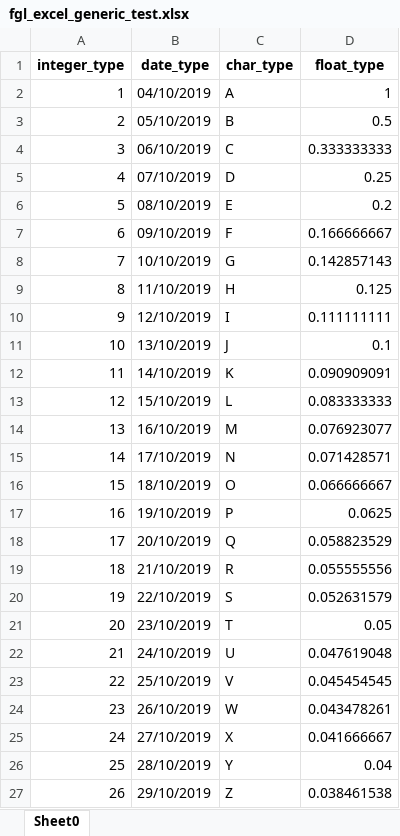
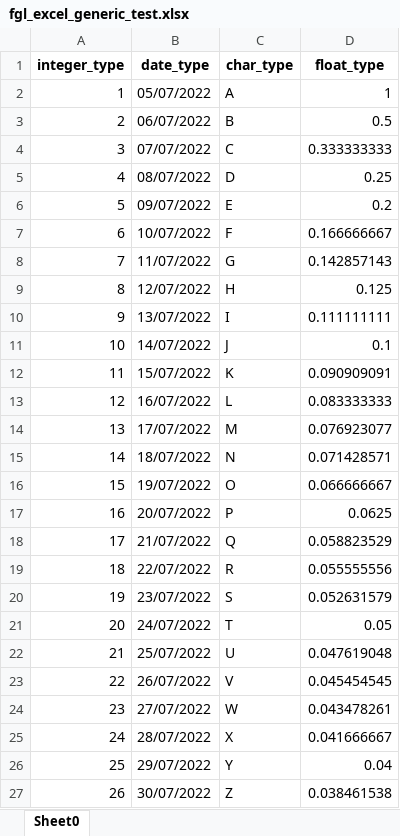
Before and after one commit to FourjsGenero/fgl_apache_poi, an Excel workbook: fgl_excel_generic_test.xlsx, sheet Sheet0, drawn as a sheet; values as stored, in another font and other column widths than the file's, no borders; the diff names each change by its address in the sheet, - before the commit and + after, or states it on an @@ line.

```diff
--- a/fgl_excel_generic_test.xlsx (sheet Sheet0)
+++ b/fgl_excel_generic_test.xlsx (sheet Sheet0)
-B2 (date_type): 04/10/2019
+B2 (date_type): 05/07/2022
-B3 (date_type): 05/10/2019
+B3 (date_type): 06/07/2022
-B4 (date_type): 06/10/2019
+B4 (date_type): 07/07/2022
-B5 (date_type): 07/10/2019
+B5 (date_type): 08/07/2022
-B6 (date_type): 08/10/2019
+B6 (date_type): 09/07/2022
-B7 (date_type): 09/10/2019
+B7 (date_type): 10/07/2022
-B8 (date_type): 10/10/2019
+B8 (date_type): 11/07/2022
-B9 (date_type): 11/10/2019
+B9 (date_type): 12/07/2022
-B10 (date_type): 12/10/2019
+B10 (date_type): 13/07/2022
-B11 (date_type): 13/10/2019
+B11 (date_type): 14/07/2022
-B12 (date_type): 14/10/2019
+B12 (date_type): 15/07/2022
-B13 (date_type): 15/10/2019
+B13 (date_type): 16/07/2022
-B14 (date_type): 16/10/2019
+B14 (date_type): 17/07/2022
-B15 (date_type): 17/10/2019
+B15 (date_type): 18/07/2022
-B16 (date_type): 18/10/2019
+B16 (date_type): 19/07/2022
-B17 (date_type): 19/10/2019
+B17 (date_type): 20/07/2022
-B18 (date_type): 20/10/2019
+B18 (date_type): 21/07/2022
-B19 (date_type): 21/10/2019
+B19 (date_type): 22/07/2022
-B20 (date_type): 22/10/2019
+B20 (date_type): 23/07/2022
-B21 (date_type): 23/10/2019
+B21 (date_type): 24/07/2022
-B22 (date_type): 24/10/2019
+B22 (date_type): 25/07/2022
-B23 (date_type): 25/10/2019
+B23 (date_type): 26/07/2022
-B24 (date_type): 26/10/2019
+B24 (date_type): 27/07/2022
-B25 (date_type): 27/10/2019
+B25 (date_type): 28/07/2022
-B26 (date_type): 28/10/2019
+B26 (date_type): 29/07/2022
-B27 (date_type): 29/10/2019
+B27 (date_type): 30/07/2022
```
Also changed, not shown: fgl_excel_fit_to_page2.xlsx, 11 other files.
